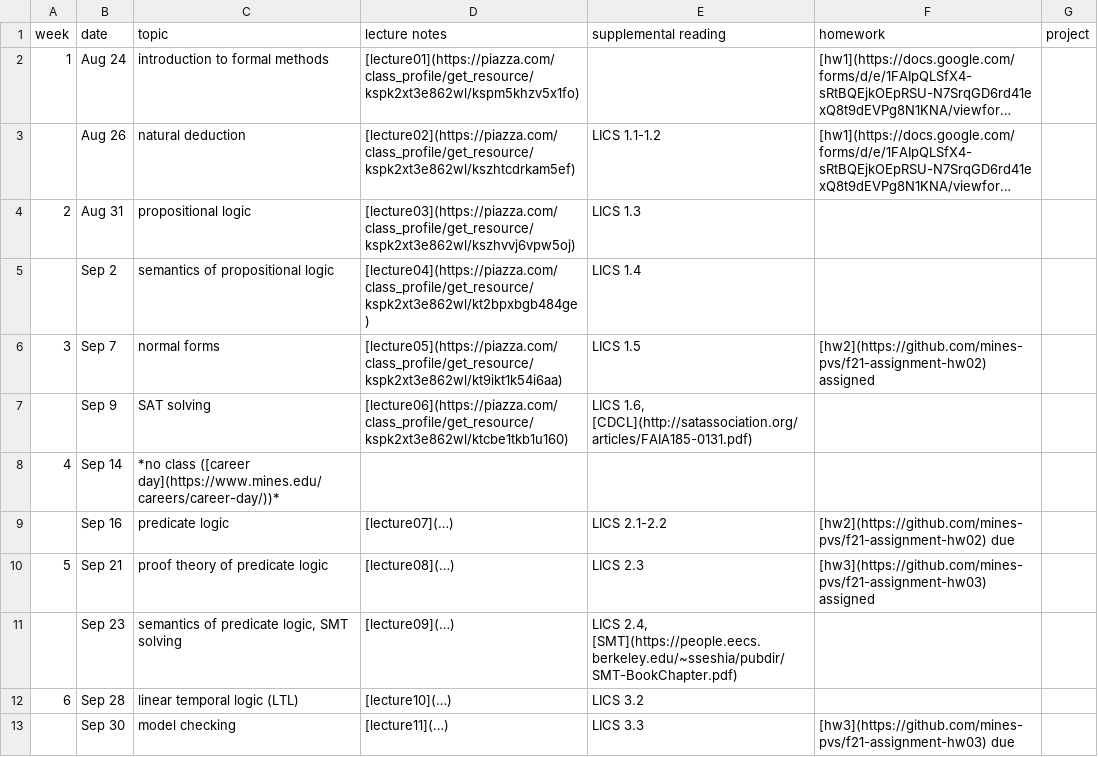
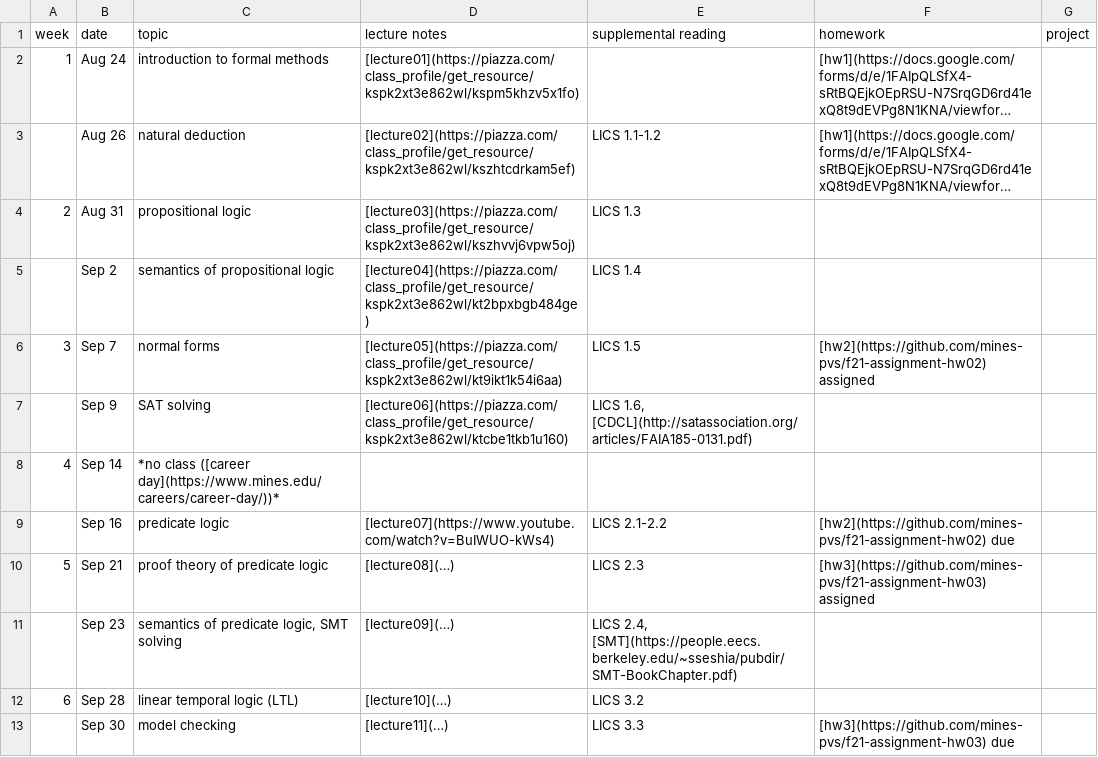
Before and after one commit to mines-pvs/f21-syllabus, a CSV file: schedule.csv, drawn as a sheet; only a part is shown; long unchanged cells end in ….

Commit message:
Update schedule.csv

```diff
--- a/schedule.csv
+++ b/schedule.csv
@@ -8,3 +8,3 @@ week,date,topic,lecture notes,supplemental reading,homework,project
 4,Sep 14,*no class ([career day](https://www.mines.edu/careers/career-day/))*,,,,
-,Sep 16,predicate logic,[lecture07](…),LICS 2.1-2.2,[hw2](https://github.com/mines-pvs/f21-assignment-hw02) due,
+,Sep 16,predicate logic,[lecture07](https://www.youtube.com/watch?v=BuIWUO-kWs4),LICS 2.1-2.2,[hw2](https://github.com/mines-pvs/f21-assignment-hw02) due,
 5,Sep 21,proof theory of predicate logic,[lecture08](…),LICS 2.3,[hw3](https://github.com/mines-pvs/f21-assignment-hw03) assigned,
```
